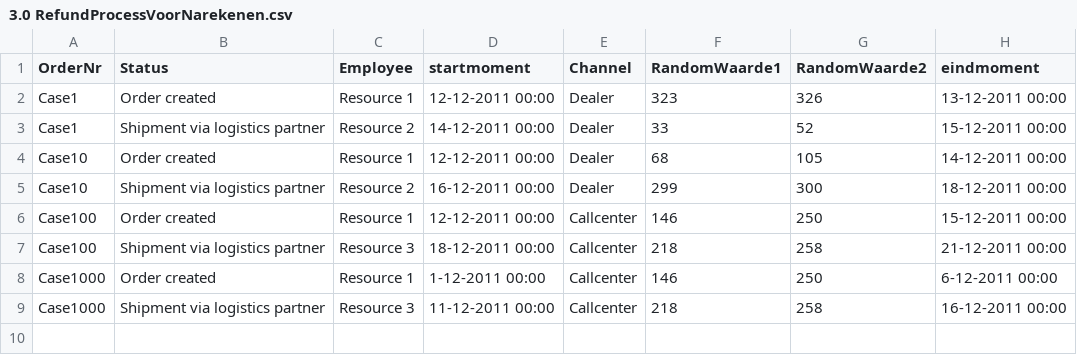
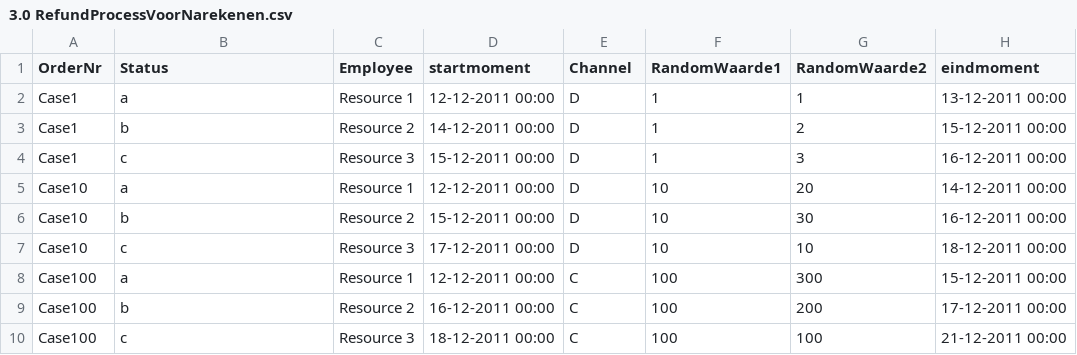
Before and after one commit to wfeijen/Uitbreiden_ProcessMap, a CSV file: 3.0 RefundProcessVoorNarekenen.csv, drawn as a sheet.

```diff
--- a/3.0 RefundProcessVoorNarekenen.csv
+++ b/3.0 RefundProcessVoorNarekenen.csv
@@ -1,9 +1,10 @@
 OrderNr;Status;Employee;startmoment;Channel;RandomWaarde1;RandomWaarde2;eindmoment
-Case1;Order created;Resource 1;12-12-2011 00:00;Dealer;323;326;13-12-2011 00:00
-Case1;Shipment via logistics partner;Resource 2;14-12-2011 00:00;Dealer;33;52;15-12-2011 00:00
-Case10;Order created;Resource 1;12-12-2011 00:00;Dealer;68;105;14-12-2011 00:00
-Case10;Shipment via logistics partner;Resource 2;16-12-2011 00:00;Dealer;299;300;18-12-2011 00:00
-Case100;Order created;Resource 1;12-12-2011 00:00;Callcenter;146;250;15-12-2011 00:00
-Case100;Shipment via logistics partner;Resource 3;18-12-2011 00:00;Callcenter;218;258;21-12-2011 00:00
-Case1000;Order created;Resource 1;1-12-2011 00:00;Callcenter;146;250;6-12-2011 00:00
-Case1000;Shipment via logistics partner;Resource 3;11-12-2011 00:00;Callcenter;218;258;16-12-2011 00:00
+Case1;a;Resource 1;12-12-2011 00:00;D;1;1;13-12-2011 00:00
+Case1;b;Resource 2;14-12-2011 00:00;D;1;2;15-12-2011 00:00
+Case1;c;Resource 3;15-12-2011 00:00;D;1;3;16-12-2011 00:00
+Case10;a;Resource 1;12-12-2011 00:00;D;10;20;14-12-2011 00:00
+Case10;b;Resource 2;15-12-2011 00:00;D;10;30;16-12-2011 00:00
+Case10;c;Resource 3;17-12-2011 00:00;D;10;10;18-12-2011 00:00
+Case100;a;Resource 1;12-12-2011 00:00;C;100;300;15-12-2011 00:00
+Case100;b;Resource 2;16-12-2011 00:00;C;100;200;17-12-2011 00:00
+Case100;c;Resource 3;18-12-2011 00:00;C;100;100;21-12-2011 00:00
```
Also changed, not shown: 2 other files.
